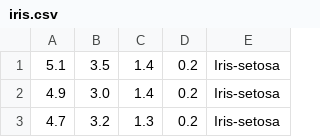
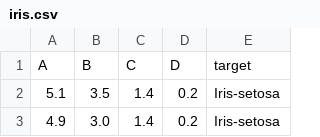
Before and after one commit to gbtimmon/fss16GBT, a CSV file: Project/data/iris.csv, drawn as a sheet; only a part is shown; the shorter side is filled out with more unchanged rows.

```diff
--- a/Project/data/iris.csv
+++ b/Project/data/iris.csv
@@ -1 +1,2 @@
+A,B,C,D, target
 5.1,3.5,1.4,0.2,Iris-setosa
```
Also changed, not shown: Project/data/wine.csv, 12 other files.
